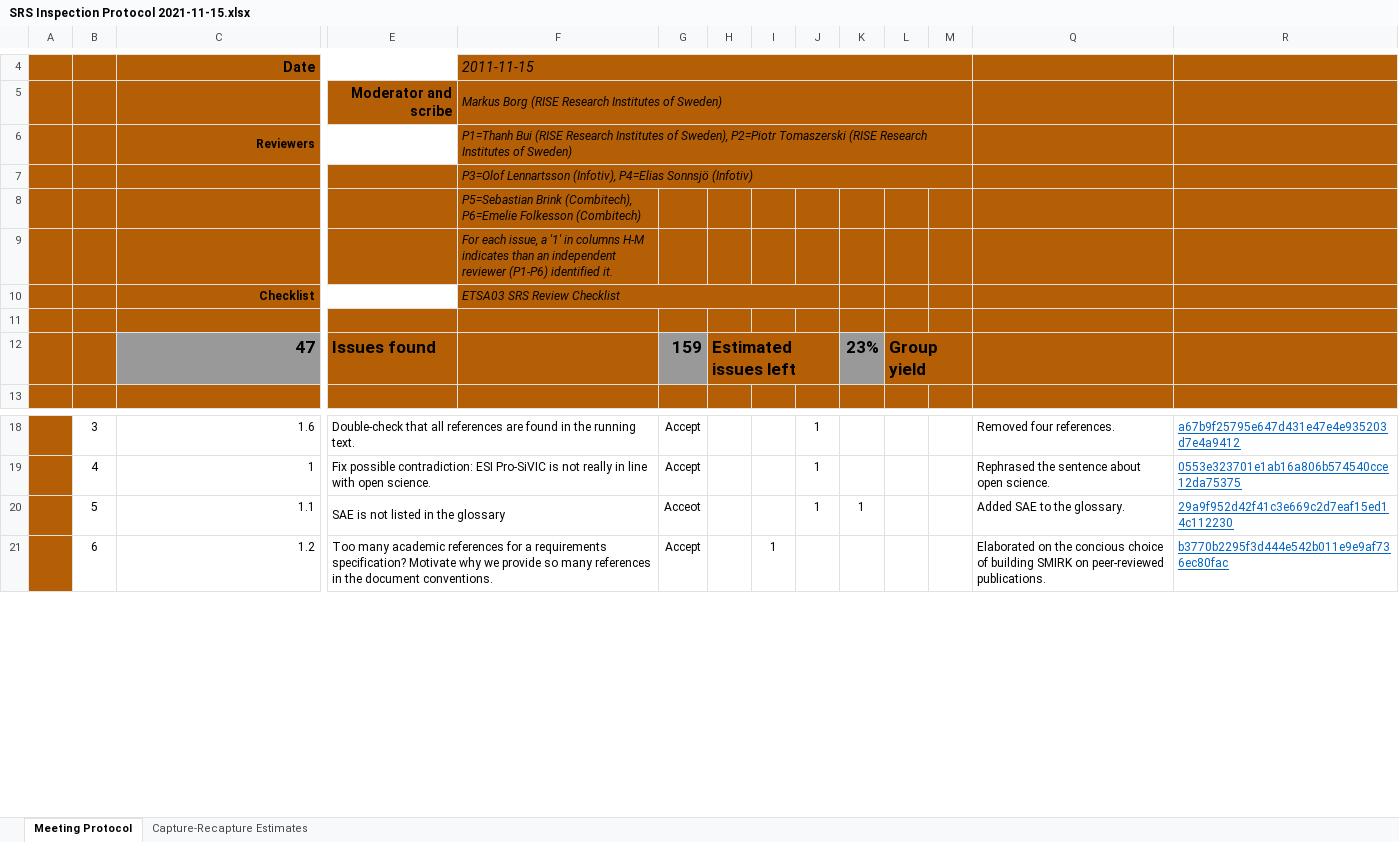
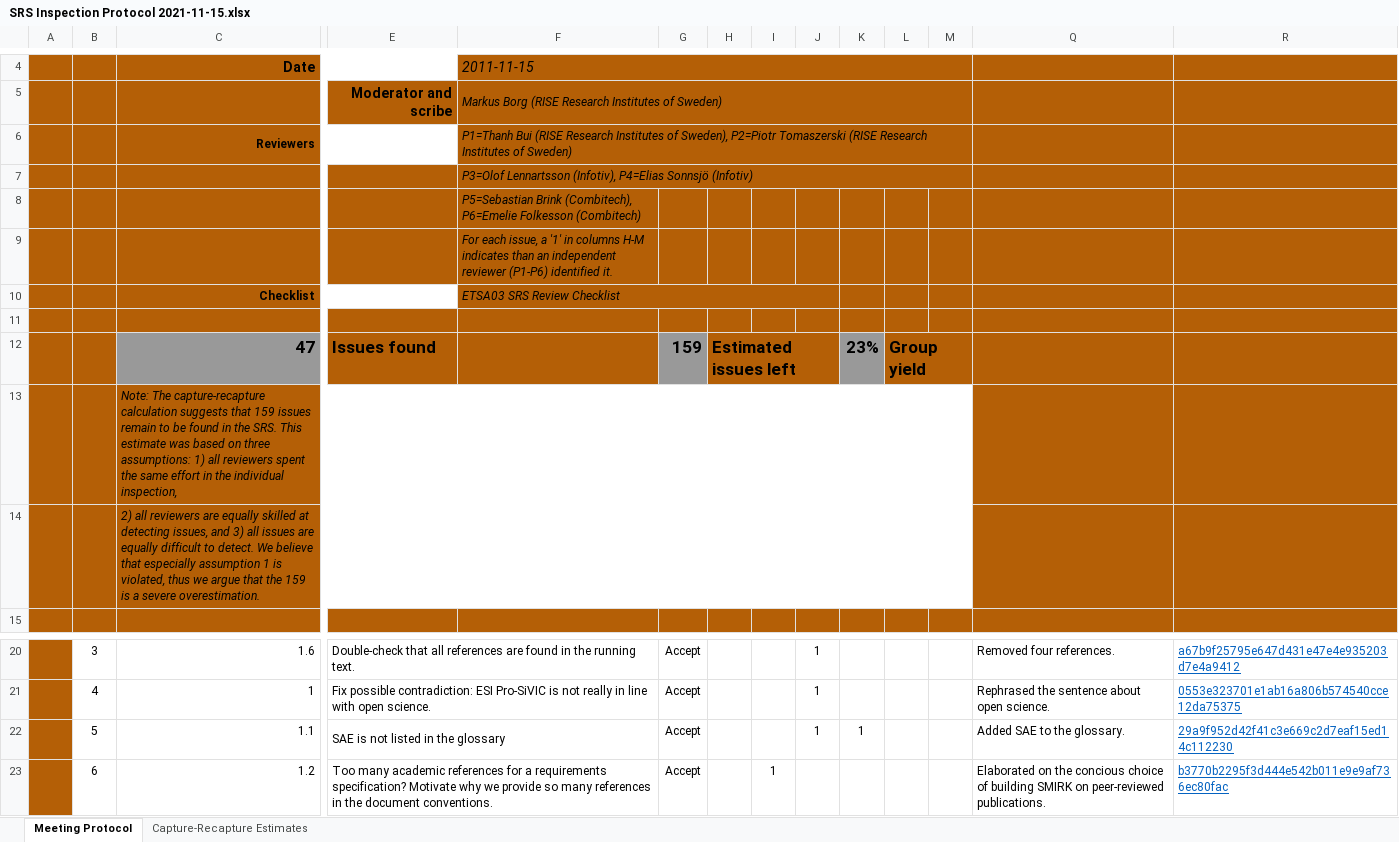
Before and after one commit to RI-SE/smirk, an Excel workbook: docs/protocols/SRS Inspection Protocol 2021-11-15.xlsx, sheet Meeting Protocol, drawn as a sheet; only a part is shown, gaps mark what is left out; values as stored, in another font and other column widths than the file's, no borders; addresses are those after the commit; rows hold the shown columns only; the diff names each change by its address in the sheet, - before the commit and + after, or states it on an @@ line.

Commit message:
Elaborate on the overestimation from capture-recapture.

```diff
--- a/docs/protocols/SRS Inspection Protocol 2021-11-15.xlsx (sheet Meeting Protocol)
+++ b/docs/protocols/SRS Inspection Protocol 2021-11-15.xlsx (sheet Meeting Protocol)
-G6:M7 fill: none
+G6:M7 fill: #B45F06
+row 13:  |  | Note: The capture-recapture calculation suggests that 159 issues remain to be found in the SRS. This estimate was based on three assumptions: 1) all reviewers spent the same effort in the individual inspection,
+row 14:  |  | 2) all reviewers are equally skilled at detecting issues, and 3) all issues are equally difficult to detect. We believe that especially assumption 1 is violated, thus we argue that the 159 is a severe overestimation.
-G22: Acceot
+G22: Accept
```
Also changed, not shown: formulas that keep their value.
